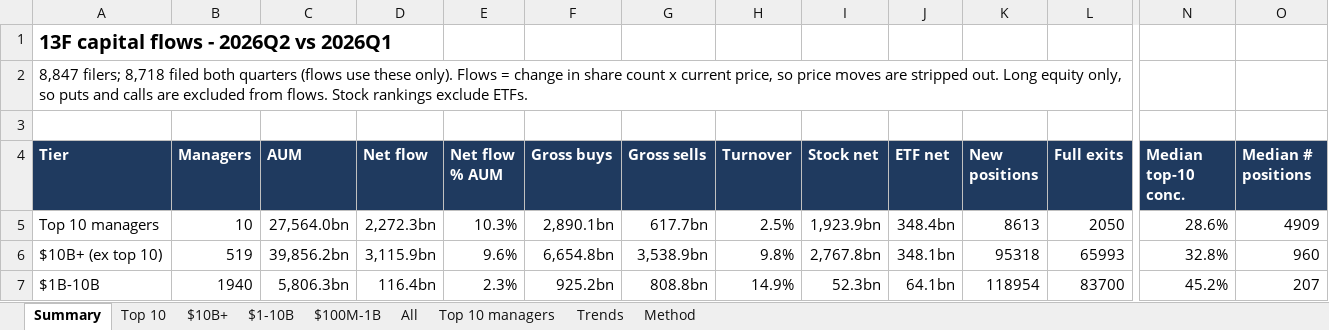
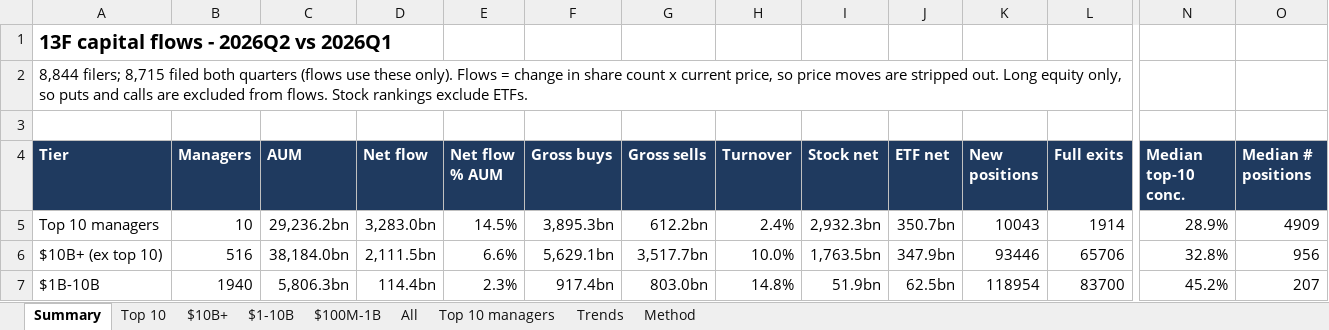
Before and after one commit to bhavgaurav16/13f-panel, an Excel workbook: data/dashboard/13F_flows_2026Q2.xlsx, sheet Summary, drawn as a sheet; only a part is shown, gaps mark what is left out; values as stored, in another font and other column widths than the file's, no borders; conditional formats not drawn; the diff covers the shown part only; the diff names each change by its address in the sheet, - before the commit and + after, or states it on an @@ line.

```diff
--- a/data/dashboard/13F_flows_2026Q2.xlsx (sheet Summary)
+++ b/data/dashboard/13F_flows_2026Q2.xlsx (sheet Summary)
-A2 (Tier): 8,847 filers; 8,718 filed both…
+A2 (Tier): 8,844 filers; 8,715 filed both…
-C5 (AUM): 27,564.0bn
+C5 (AUM): 29,236.2bn
-D5 (Net flow): 2,272.3bn
+D5 (Net flow): 3,283.0bn
-E5 (Net flow % AUM): 10.3%
+E5 (Net flow % AUM): 14.5%
-F5 (Gross buys): 2,890.1bn
+F5 (Gross buys): 3,895.3bn
-G5 (Gross sells): 617.7bn
+G5 (Gross sells): 612.2bn
-H5 (Turnover): 2.5%
+H5 (Turnover): 2.4%
-I5 (Stock net): 1,923.9bn
+I5 (Stock net): 2,932.3bn
-J5 (ETF net): 348.4bn
+J5 (ETF net): 350.7bn
-K5 (New positions): 8613
+K5 (New positions): 10043
-L5 (Full exits): 2050
+L5 (Full exits): 1914
-N5 (Median top-10 conc.): 28.6%
+N5 (Median top-10 conc.): 28.9%
-B6 (Managers): 519
+B6 (Managers): 516
-C6 (AUM): 39,856.2bn
+C6 (AUM): 38,184.0bn
-D6 (Net flow): 3,115.9bn
+D6 (Net flow): 2,111.5bn
-E6 (Net flow % AUM): 9.6%
+E6 (Net flow % AUM): 6.6%
-F6 (Gross buys): 6,654.8bn
+F6 (Gross buys): 5,629.1bn
-G6 (Gross sells): 3,538.9bn
+G6 (Gross sells): 3,517.7bn
-H6 (Turnover): 9.8%
+H6 (Turnover): 10.0%
-I6 (Stock net): 2,767.8bn
+I6 (Stock net): 1,763.5bn
-J6 (ETF net): 348.1bn
+J6 (ETF net): 347.9bn
-K6 (New positions): 95318
+K6 (New positions): 93446
-L6 (Full exits): 65993
+L6 (Full exits): 65706
-O6 (Median # positions): 960
+O6 (Median # positions): 956
-D7 (Net flow): 116.4bn
+D7 (Net flow): 114.4bn
-F7 (Gross buys): 925.2bn
+F7 (Gross buys): 917.4bn
-G7 (Gross sells): 808.8bn
+G7 (Gross sells): 803.0bn
-H7 (Turnover): 14.9%
+H7 (Turnover): 14.8%
-I7 (Stock net): 52.3bn
+I7 (Stock net): 51.9bn
-J7 (ETF net): 64.1bn
+J7 (ETF net): 62.5bn
```
Also changed, not shown: 1 added row, 1 removed row and 23 edited cells elsewhere in this sheet, sheet $10B+, sheet Top 10, sheet All, sheet Trends, sheet $1-10B, sheet $100M-1B, 1 more sheet, 1 other file.
